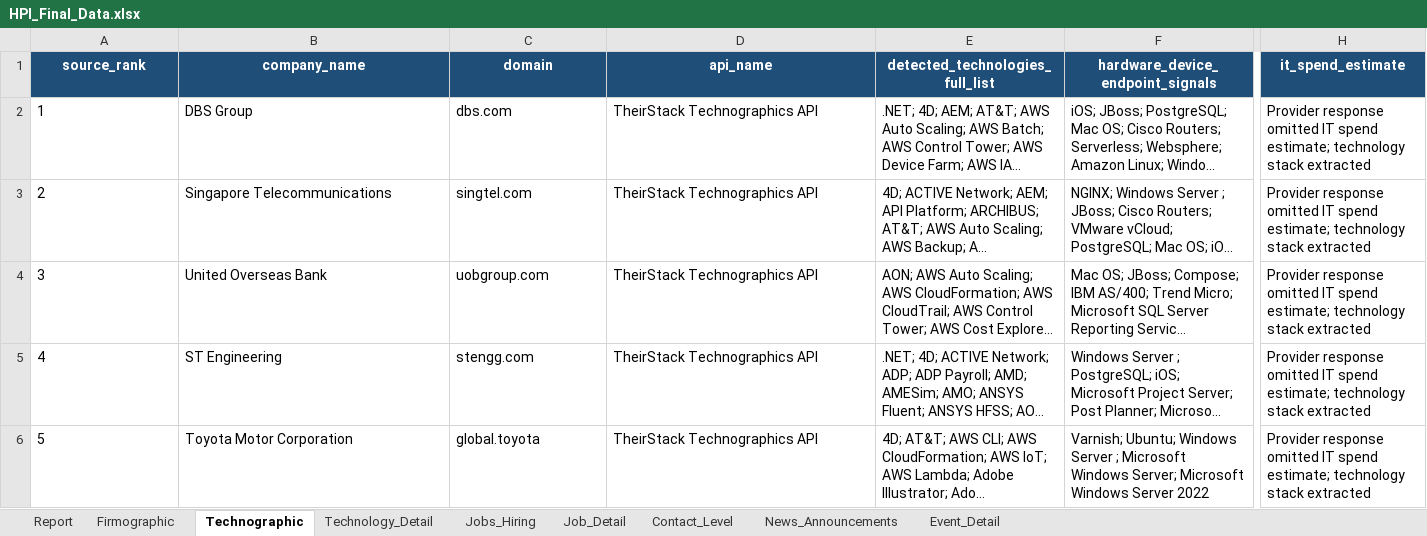
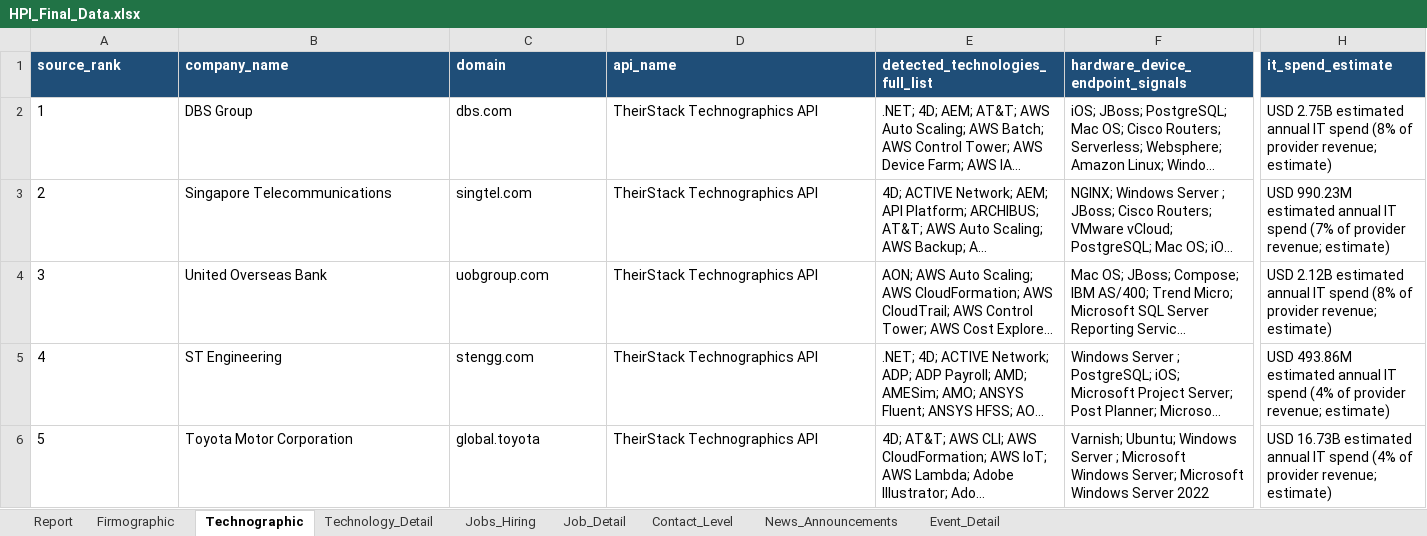
Before and after one commit to haradi880/HPI-Repots-and-Code, an Excel workbook: Final_Client_Handover/HPI_Final_Data.xlsx, sheet Technographic, drawn as a sheet; only a part is shown, gaps mark what is left out; long unchanged cells end in …; values as stored, in another font and other column widths than the file's, no borders; the diff covers the shown part only; the diff names each change by its address in the sheet, - before the commit and + after, or states it on an @@ line.

```diff
--- a/Final_Client_Handover/HPI_Final_Data.xlsx (sheet Technographic)
+++ b/Final_Client_Handover/HPI_Final_Data.xlsx (sheet Technographic)
-A1:H1 alignment: center
+A1:H1 alignment: left
-H2 (it_spend_estimate): Provider response omitted IT spend estimate; technology stack extracted
+H2 (it_spend_estimate): USD 2.75B estimated annual IT spend (8% of provider revenue; estimate)
-H3 (it_spend_estimate): Provider response omitted IT spend estimate; technology stack extracted
+H3 (it_spend_estimate): USD 990.23M estimated annual IT spend (7% of provider revenue; estimate)
-H4 (it_spend_estimate): Provider response omitted IT spend estimate; technology stack extracted
+H4 (it_spend_estimate): USD 2.12B estimated annual IT spend (8% of provider revenue; estimate)
-H5 (it_spend_estimate): Provider response omitted IT spend estimate; technology stack extracted
+H5 (it_spend_estimate): USD 493.86M estimated annual IT spend (4% of provider revenue; estimate)
-H6 (it_spend_estimate): Provider response omitted IT spend estimate; technology stack extracted
+H6 (it_spend_estimate): USD 16.73B estimated annual IT spend (4% of provider revenue; estimate)
```
Also changed, not shown: 18 edited cells and cell formats elsewhere in this sheet, sheet Technology_Detail, sheet Job_Detail, sheet News_Announcements, sheet Report, sheet Firmographic, sheet Contact_Level, 2 more sheets, Final_Client_Handover/HPI_API_Status_Update.xlsx.
